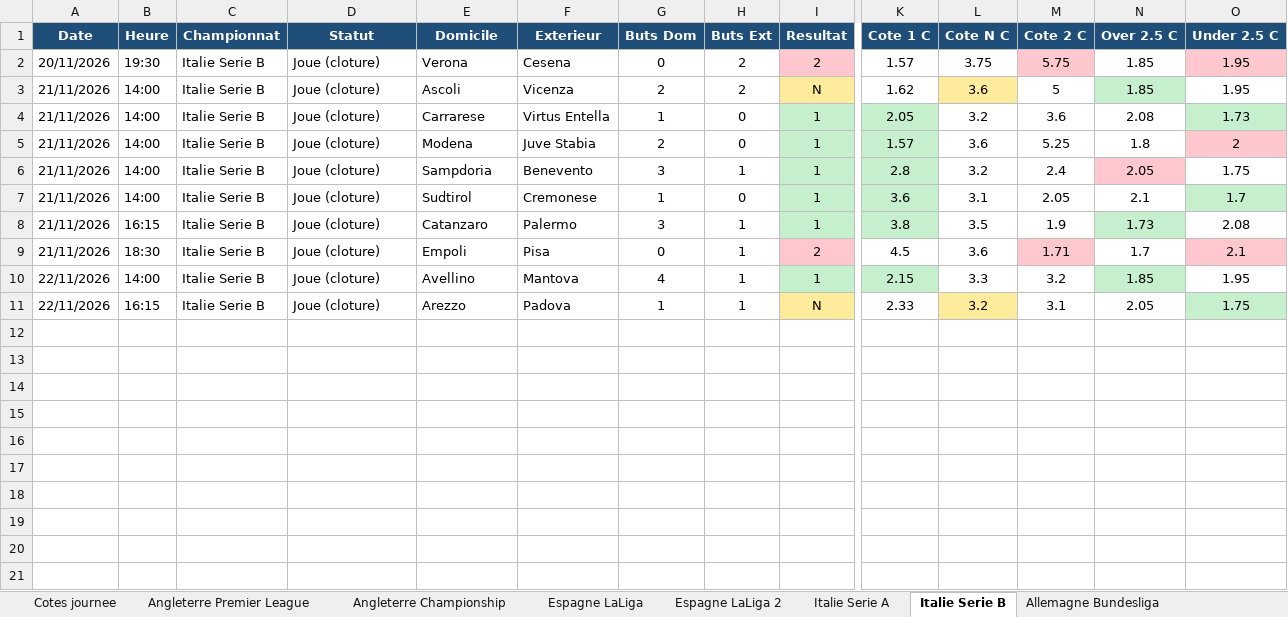
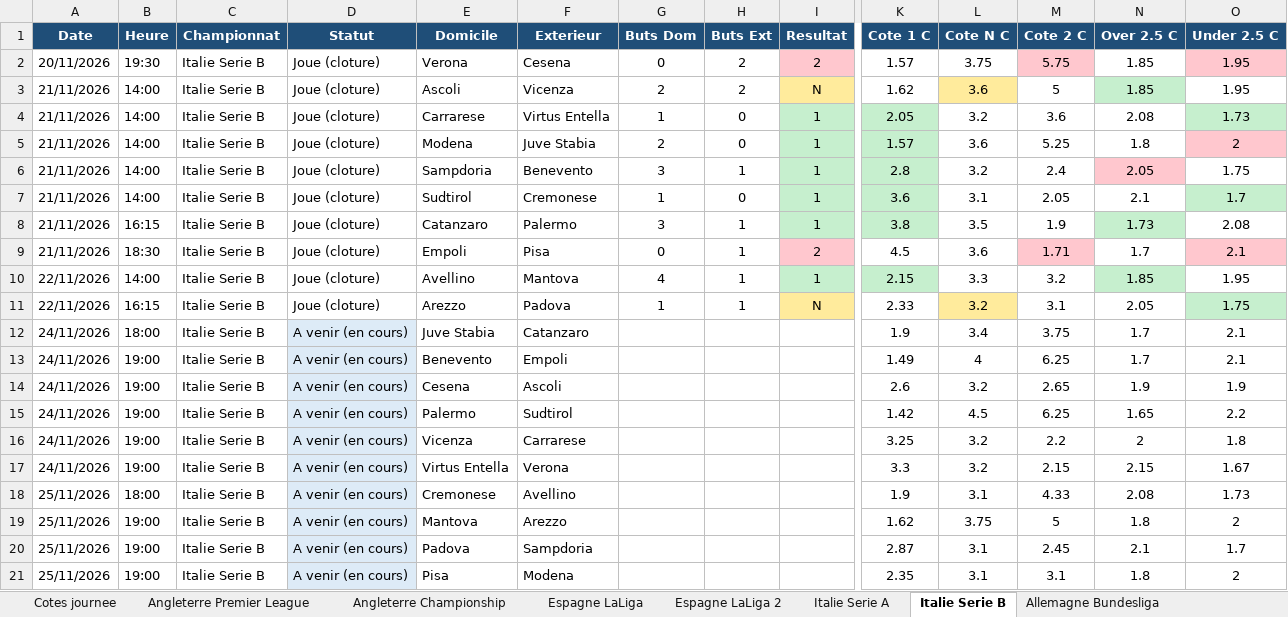
Before and after one commit to datachemist-fr/cotes-foot, an Excel workbook: BASE_Cotes_Prochaine_Journee.xlsx, sheet Italie Serie B, drawn as a sheet; only a part is shown, gaps mark what is left out; values as stored, in another font and other column widths than the file's, no borders; rows hold the shown columns only; the diff names each change by its address in the sheet, - before the commit and + after, or states it on an @@ line.

```diff
--- a/BASE_Cotes_Prochaine_Journee.xlsx (sheet Italie Serie B)
+++ b/BASE_Cotes_Prochaine_Journee.xlsx (sheet Italie Serie B)
+row 12: 24/11/2026 | 18:00 | Italie Serie B | A venir (en cours) | Juve Stabia | Catanzaro |  |  |  | 1.9 | 3.4 | 3.75 | 1.7 | 2.1
+row 13: 24/11/2026 | 19:00 | Italie Serie B | A venir (en cours) | Benevento | Empoli |  |  |  | 1.49 | 4 | 6.25 | 1.7 | 2.1
+row 14: 24/11/2026 | 19:00 | Italie Serie B | A venir (en cours) | Cesena | Ascoli |  |  |  | 2.6 | 3.2 | 2.65 | 1.9 | 1.9
+row 15: 24/11/2026 | 19:00 | Italie Serie B | A venir (en cours) | Palermo | Sudtirol |  |  |  | 1.42 | 4.5 | 6.25 | 1.65 | 2.2
+row 16: 24/11/2026 | 19:00 | Italie Serie B | A venir (en cours) | Vicenza | Carrarese |  |  |  | 3.25 | 3.2 | 2.2 | 2 | 1.8
+row 17: 24/11/2026 | 19:00 | Italie Serie B | A venir (en cours) | Virtus Entella | Verona |  |  |  | 3.3 | 3.2 | 2.15 | 2.15 | 1.67
+row 18: 25/11/2026 | 18:00 | Italie Serie B | A venir (en cours) | Cremonese | Avellino |  |  |  | 1.9 | 3.1 | 4.33 | 2.08 | 1.73
+row 19: 25/11/2026 | 19:00 | Italie Serie B | A venir (en cours) | Mantova | Arezzo |  |  |  | 1.62 | 3.75 | 5 | 1.8 | 2
+row 20: 25/11/2026 | 19:00 | Italie Serie B | A venir (en cours) | Padova | Sampdoria |  |  |  | 2.87 | 3.1 | 2.45 | 2.1 | 1.7
+row 21: 25/11/2026 | 19:00 | Italie Serie B | A venir (en cours) | Pisa | Modena |  |  |  | 2.35 | 3.1 | 3.1 | 1.8 | 2
```
Also changed, not shown: sheet Cotes journee, sheet Angleterre Championship, sheet Japon J1 League, sheet Mexique Liga MX, sheet Bresil Serie A, sheet Ecosse Premiership, 2 more sheets, 1 other file.
